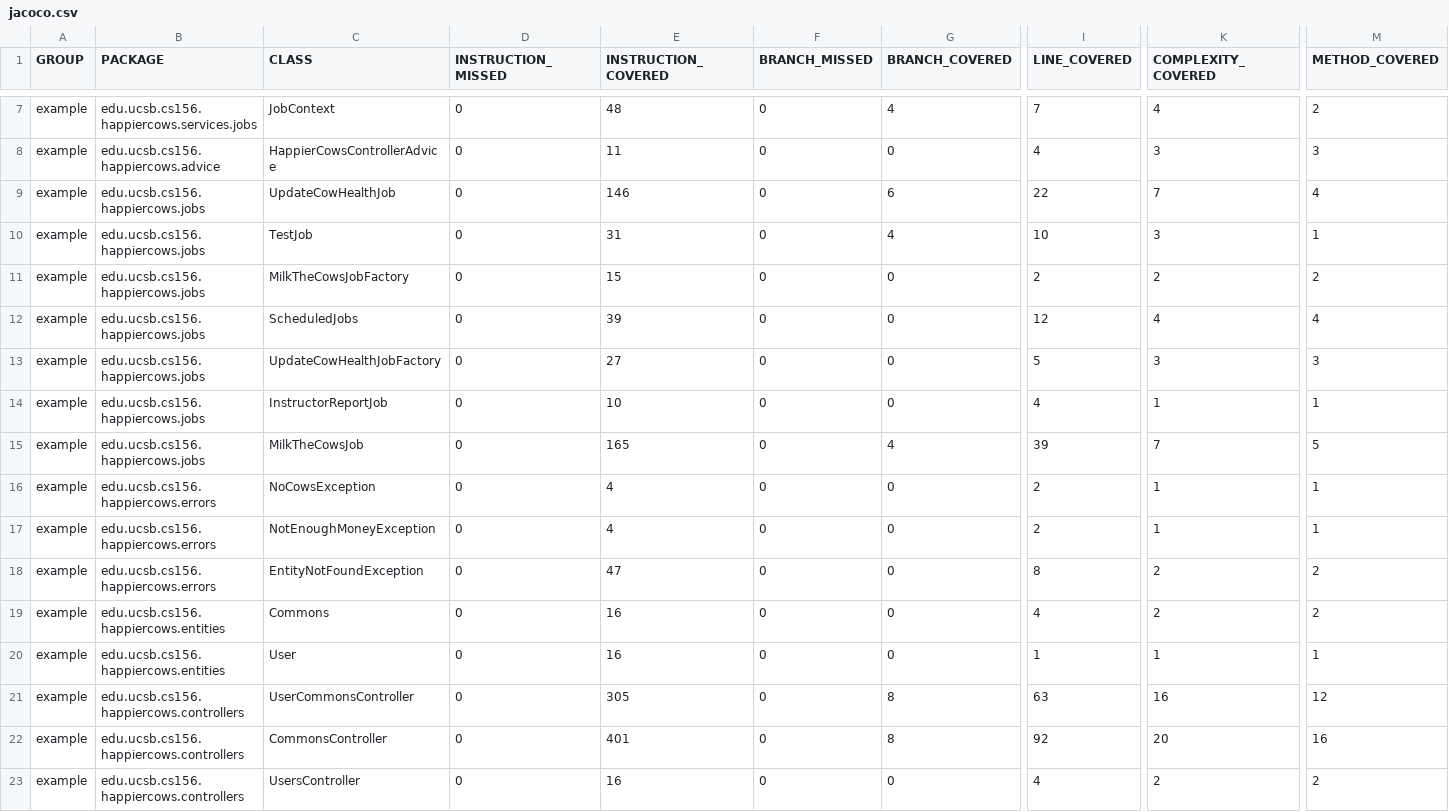
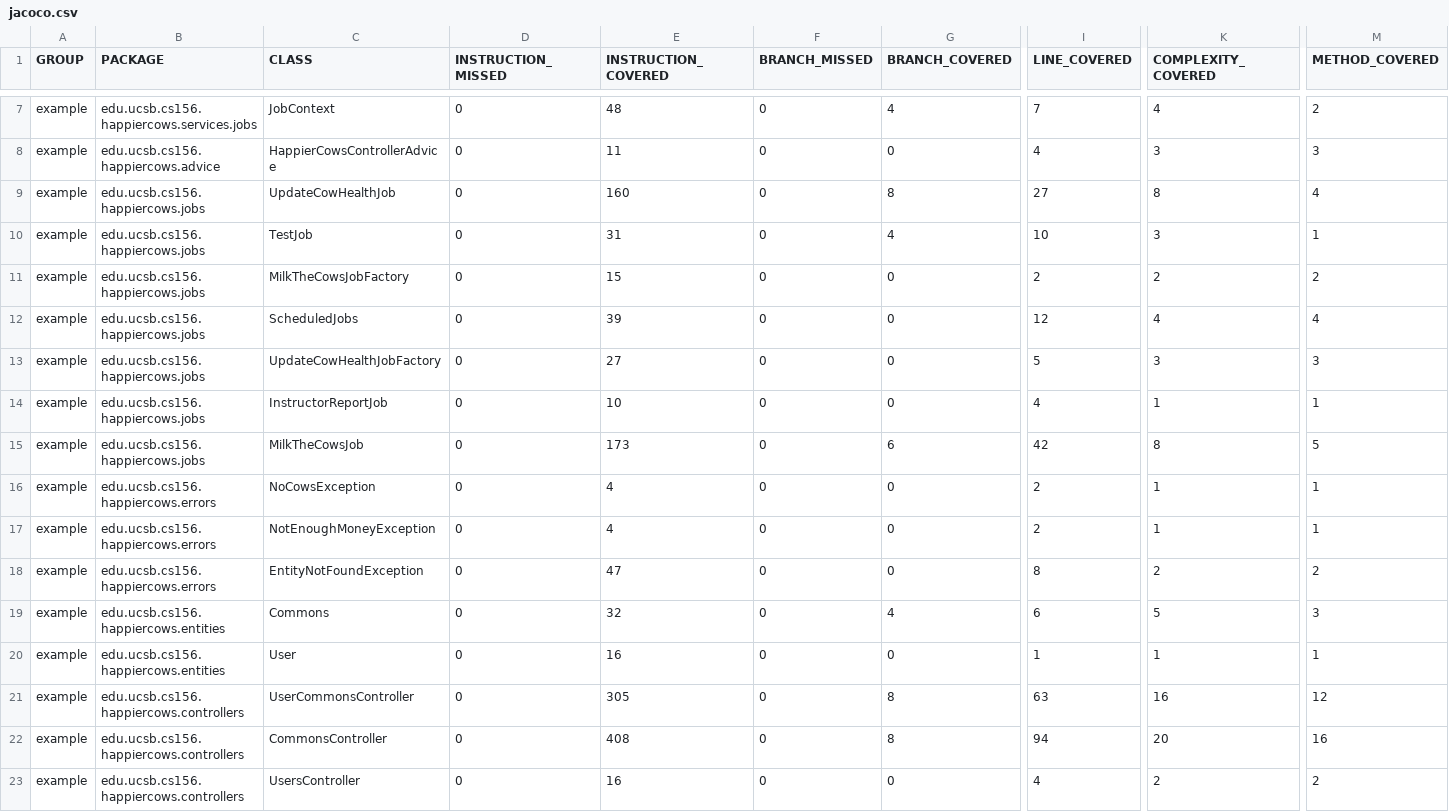
Before and after one commit to ucsb-cs156-s23/proj-happycows-s23-6pm-3, a CSV file: jacoco/jacoco.csv, drawn as a sheet; only a part is shown, gaps mark what is left out; the diff names each change by its address in the sheet, - before the commit and + after, or states it on an @@ line.

```diff
--- a/jacoco/jacoco.csv
+++ b/jacoco/jacoco.csv
-E9 (INSTRUCTION_COVERED): 146
+E9 (INSTRUCTION_COVERED): 160
-G9 (BRANCH_COVERED): 6
+G9 (BRANCH_COVERED): 8
-I9 (LINE_COVERED): 22
+I9 (LINE_COVERED): 27
-K9 (COMPLEXITY_COVERED): 7
+K9 (COMPLEXITY_COVERED): 8
-E15 (INSTRUCTION_COVERED): 165
+E15 (INSTRUCTION_COVERED): 173
-G15 (BRANCH_COVERED): 4
+G15 (BRANCH_COVERED): 6
-I15 (LINE_COVERED): 39
+I15 (LINE_COVERED): 42
-K15 (COMPLEXITY_COVERED): 7
+K15 (COMPLEXITY_COVERED): 8
-E19 (INSTRUCTION_COVERED): 16
+E19 (INSTRUCTION_COVERED): 32
-G19 (BRANCH_COVERED): 0
+G19 (BRANCH_COVERED): 4
-I19 (LINE_COVERED): 4
+I19 (LINE_COVERED): 6
-K19 (COMPLEXITY_COVERED): 2
+K19 (COMPLEXITY_COVERED): 5
-M19 (METHOD_COVERED): 2
+M19 (METHOD_COVERED): 3
-E22 (INSTRUCTION_COVERED): 401
+E22 (INSTRUCTION_COVERED): 408
-I22 (LINE_COVERED): 92
+I22 (LINE_COVERED): 94
```
Also changed, not shown: 17 other files.
